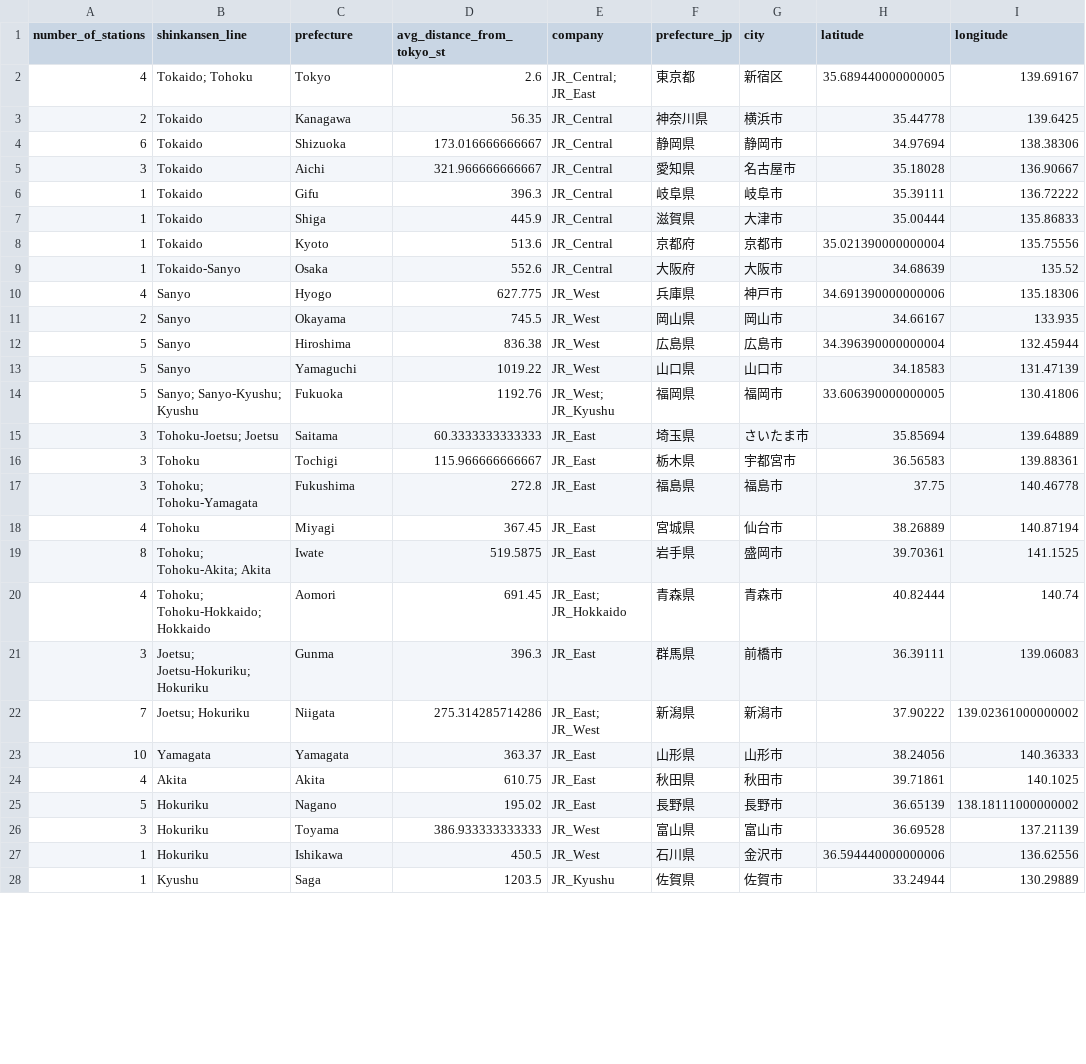
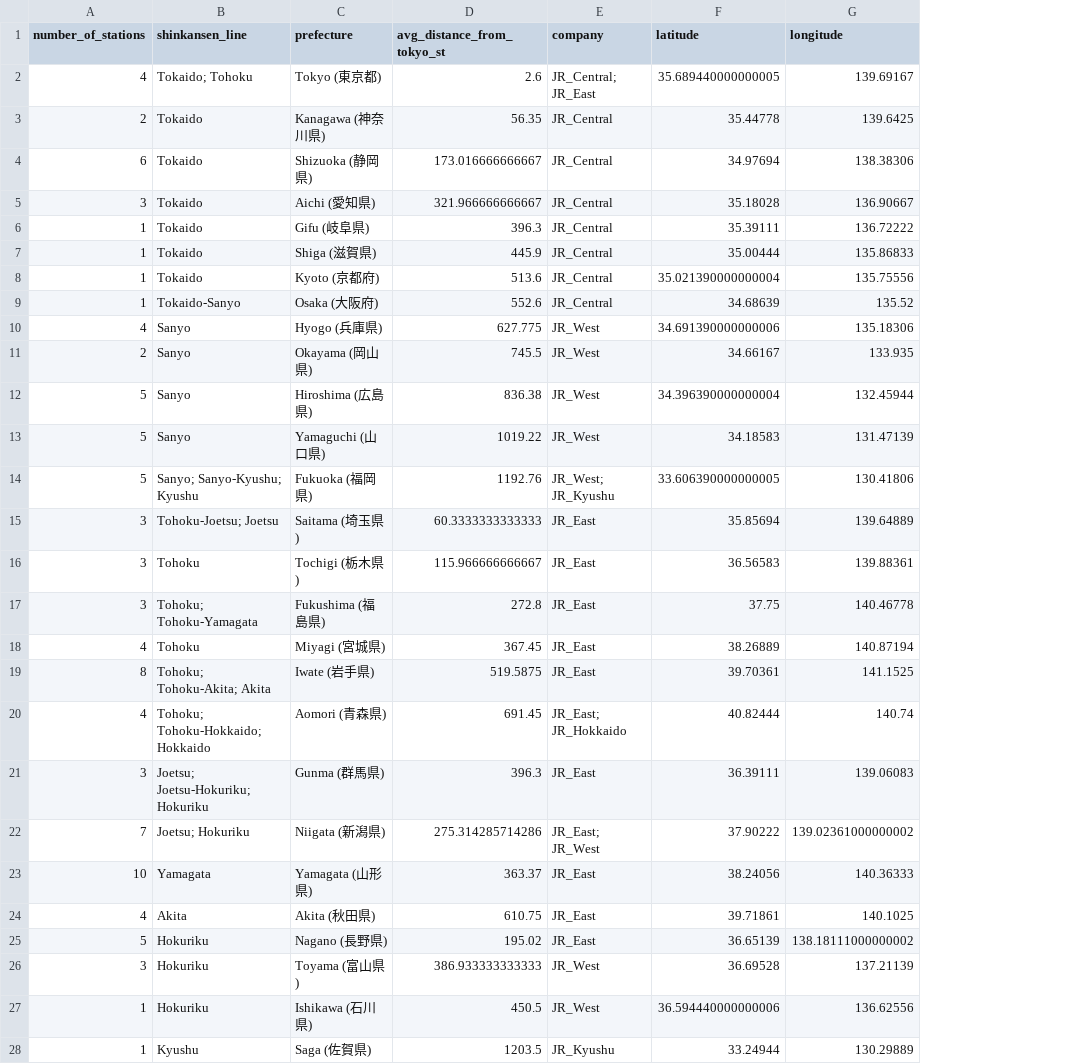
Before and after one commit to andrewwisnu/FIT3179-Data-Visualisation-2, a CSV file: map_data.csv, drawn as a sheet; only a part is shown; the diff covers the shown part only; the diff names each change by its address in the sheet, - before the commit and + after, or states it on an @@ line.

Commit message:
Update map_data.csv

```diff
--- a/map_data.csv
+++ b/map_data.csv
-column F (prefecture_jp), rows 2-28: 東京都 | 神奈川県 | 静岡県 | 愛知県 | 岐阜県 | 滋賀県 | 京都府 | 大阪府 | 兵庫県 | 岡山県 | 広島県 | 山口県 | 福岡県 | 埼玉県 | 栃木県 | 福島県 | 宮城県 | 岩手県 | 青森県 | 群馬県 | 新潟県 | 山形県 | 秋田県 | 長野県 | 富山県 | 石川県 | 佐賀県
-column G (city), rows 2-28: 新宿区 | 横浜市 | 静岡市 | 名古屋市 | 岐阜市 | 大津市 | 京都市 | 大阪市 | 神戸市 | 岡山市 | 広島市 | 山口市 | 福岡市 | さいたま市 | 宇都宮市 | 福島市 | 仙台市 | 盛岡市 | 青森市 | 前橋市 | 新潟市 | 山形市 | 秋田市 | 長野市 | 富山市 | 金沢市 | 佐賀市
-C2 (prefecture): Tokyo
+C2 (prefecture): Tokyo (東京都)
-C3 (prefecture): Kanagawa
+C3 (prefecture): Kanagawa (神奈川県)
-C4 (prefecture): Shizuoka
+C4 (prefecture): Shizuoka (静岡県)
-C5 (prefecture): Aichi
+C5 (prefecture): Aichi (愛知県)
-C6 (prefecture): Gifu
+C6 (prefecture): Gifu (岐阜県)
-C7 (prefecture): Shiga
+C7 (prefecture): Shiga (滋賀県)
-C8 (prefecture): Kyoto
+C8 (prefecture): Kyoto (京都府)
-C9 (prefecture): Osaka
+C9 (prefecture): Osaka (大阪府)
-C10 (prefecture): Hyogo
+C10 (prefecture): Hyogo (兵庫県)
-C11 (prefecture): Okayama
+C11 (prefecture): Okayama (岡山県)
-C12 (prefecture): Hiroshima
+C12 (prefecture): Hiroshima (広島県)
-C13 (prefecture): Yamaguchi
+C13 (prefecture): Yamaguchi (山口県)
-C14 (prefecture): Fukuoka
+C14 (prefecture): Fukuoka (福岡県)
-C15 (prefecture): Saitama
+C15 (prefecture): Saitama (埼玉県)
-C16 (prefecture): Tochigi
+C16 (prefecture): Tochigi (栃木県)
-C17 (prefecture): Fukushima
+C17 (prefecture): Fukushima (福島県)
-C18 (prefecture): Miyagi
+C18 (prefecture): Miyagi (宮城県)
-C19 (prefecture): Iwate
+C19 (prefecture): Iwate (岩手県)
-C20 (prefecture): Aomori
+C20 (prefecture): Aomori (青森県)
-C21 (prefecture): Gunma
+C21 (prefecture): Gunma (群馬県)
-C22 (prefecture): Niigata
+C22 (prefecture): Niigata (新潟県)
-C23 (prefecture): Yamagata
+C23 (prefecture): Yamagata (山形県)
-C24 (prefecture): Akita
+C24 (prefecture): Akita (秋田県)
-C25 (prefecture): Nagano
+C25 (prefecture): Nagano (長野県)
-C26 (prefecture): Toyama
+C26 (prefecture): Toyama (富山県)
-C27 (prefecture): Ishikawa
+C27 (prefecture): Ishikawa (石川県)
-C28 (prefecture): Saga
+C28 (prefecture): Saga (佐賀県)
```
Also changed, not shown: 3 edited cells elsewhere in this file.
